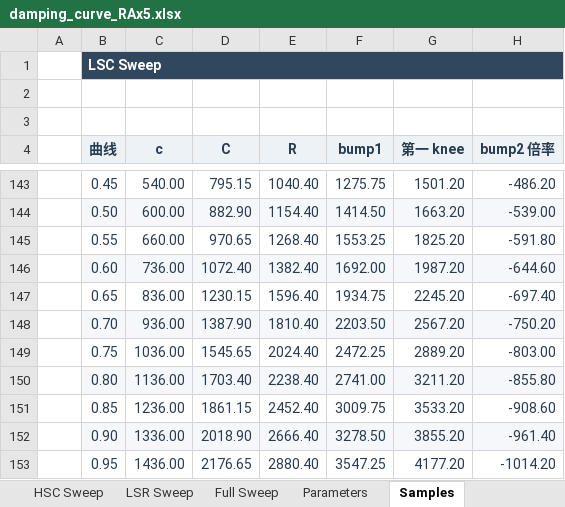
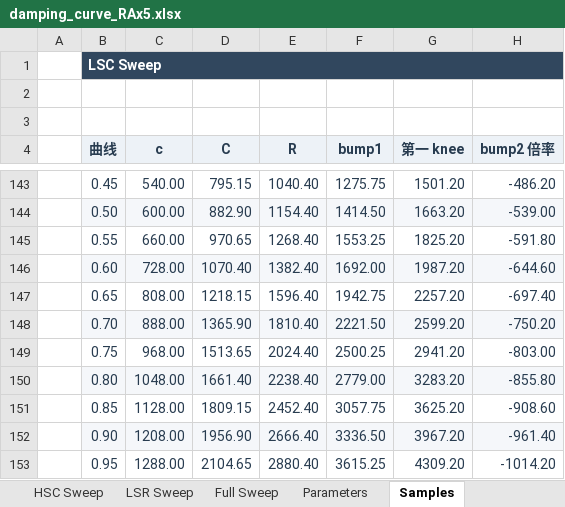
Before and after one commit to ProgUn1corn/qlourie_astral_r, an Excel workbook: docs/damping_curve_RAx5.xlsx, sheet Samples, drawn as a sheet; only a part is shown, gaps mark what is left out; values as stored, in another font and other column widths than the file's, no borders; the diff covers the shown part only; the diff names each change by its address in the sheet, - before the commit and + after, or states it on an @@ line.

```diff
--- a/docs/damping_curve_RAx5.xlsx (sheet Samples)
+++ b/docs/damping_curve_RAx5.xlsx (sheet Samples)
-C146 (c): 736.00
+C146 (c): 728.00
-D146 (C): 1072.40
+D146 (C): 1070.40
-C147 (c): 836.00
+C147 (c): 808.00
-D147 (C): 1230.15
+D147 (C): 1218.15
-F147 (bump1): 1934.75
+F147 (bump1): 1942.75
-G147 (第一 knee): 2245.20
+G147 (第一 knee): 2257.20
-C148 (c): 936.00
+C148 (c): 888.00
-D148 (C): 1387.90
+D148 (C): 1365.90
-F148 (bump1): 2203.50
+F148 (bump1): 2221.50
-G148 (第一 knee): 2567.20
+G148 (第一 knee): 2599.20
-C149 (c): 1036.00
+C149 (c): 968.00
-D149 (C): 1545.65
+D149 (C): 1513.65
-F149 (bump1): 2472.25
+F149 (bump1): 2500.25
-G149 (第一 knee): 2889.20
+G149 (第一 knee): 2941.20
-C150 (c): 1136.00
+C150 (c): 1048.00
-D150 (C): 1703.40
+D150 (C): 1661.40
-F150 (bump1): 2741.00
+F150 (bump1): 2779.00
-G150 (第一 knee): 3211.20
+G150 (第一 knee): 3283.20
-C151 (c): 1236.00
+C151 (c): 1128.00
-D151 (C): 1861.15
+D151 (C): 1809.15
-F151 (bump1): 3009.75
+F151 (bump1): 3057.75
-G151 (第一 knee): 3533.20
+G151 (第一 knee): 3625.20
-C152 (c): 1336.00
+C152 (c): 1208.00
-D152 (C): 2018.90
+D152 (C): 1956.90
-F152 (bump1): 3278.50
+F152 (bump1): 3336.50
-G152 (第一 knee): 3855.20
+G152 (第一 knee): 3967.20
-C153 (c): 1436.00
+C153 (c): 1288.00
-D153 (C): 2176.65
+D153 (C): 2104.65
-F153 (bump1): 3547.25
+F153 (bump1): 3615.25
-G153 (第一 knee): 4177.20
+G153 (第一 knee): 4309.20
```
Also changed, not shown: 8 added rows, 8 removed rows and 32 edited cells elsewhere in this sheet, sheet Parameters, sheet Calculator, charts or pictures, docs/damping_curve_RAx0.xlsx, 4 other files.
